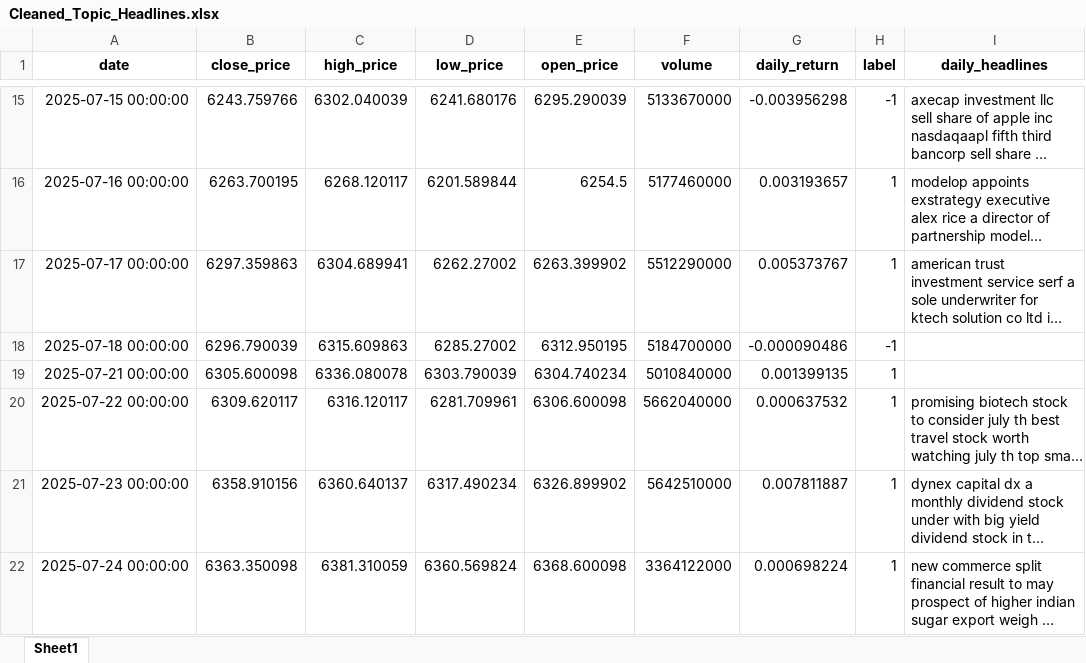
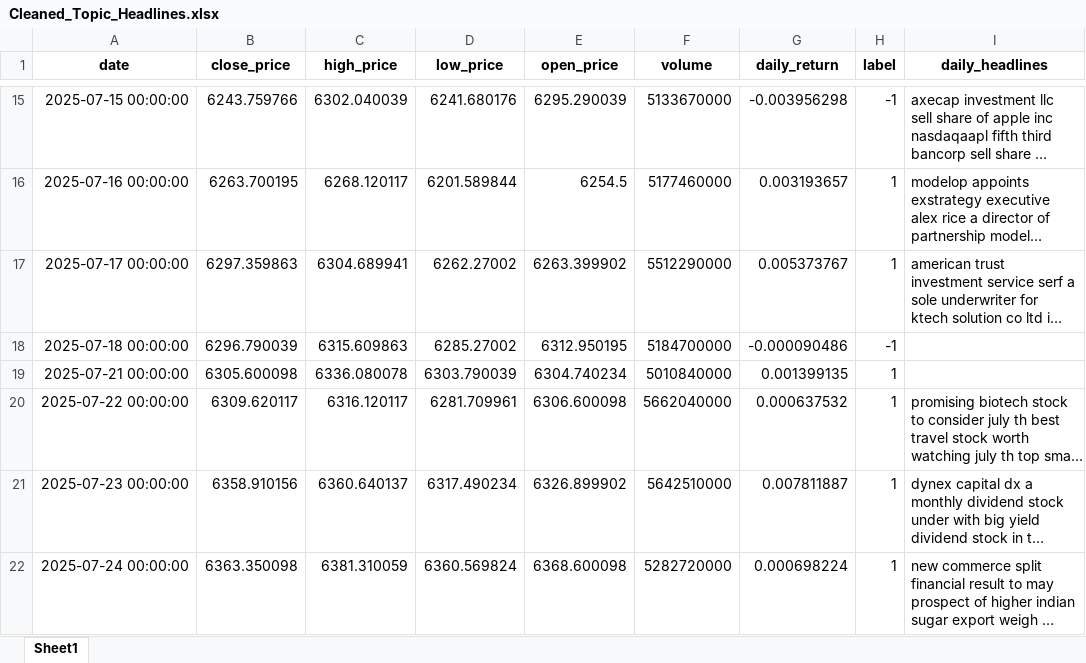
Before and after one commit to crndogan/stock-news-prediction, an Excel workbook: notebooks/Cleaned_Topic_Headlines.xlsx, sheet Sheet1, drawn as a sheet; only a part is shown, gaps mark what is left out; long unchanged cells end in …; values as stored, in another font and other column widths than the file's, no borders; the diff names each change by its address in the sheet, - before the commit and + after, or states it on an @@ line.

```diff
--- a/notebooks/Cleaned_Topic_Headlines.xlsx (sheet Sheet1)
+++ b/notebooks/Cleaned_Topic_Headlines.xlsx (sheet Sheet1)
-F22 (volume): 3364122000
+F22 (volume): 5282720000
```
Also changed, not shown: notebooks/merged_stock_news.xlsx, notebooks/stock_news_tone.xlsx, 6 other files.
